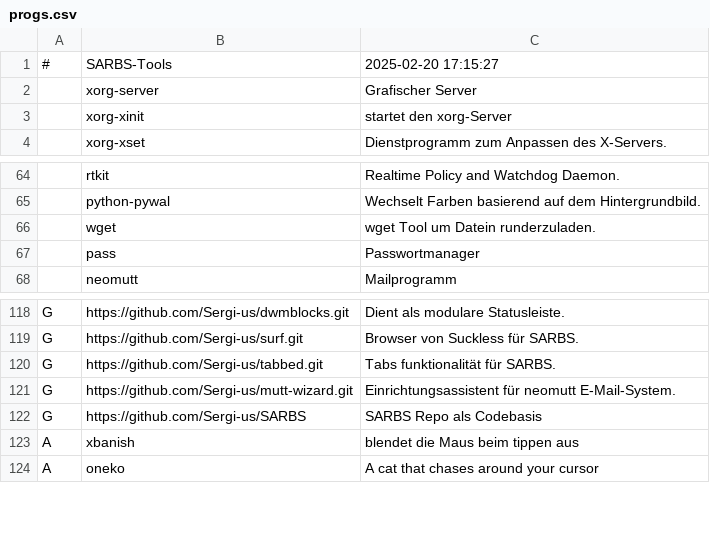
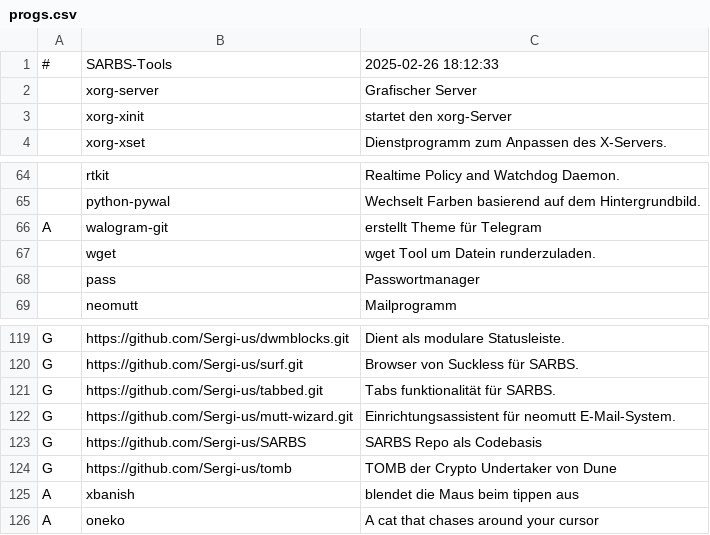
Before and after one commit to Sergi-us/SARBS, a CSV file: progs.csv, drawn as a sheet; only a part is shown, gaps mark what is left out; the diff names each change by its address in the sheet, - before the commit and + after, or states it on an @@ line.

Commit message:
2025.02.26

```diff
--- a/progs.csv
+++ b/progs.csv
-C1: 2025-02-20 17:15:27
+C1: 2025-02-26 18:12:33
+row 66: A | walogram-git | erstellt Theme für Telegram
+row 124: G | https://github.com/Sergi-us/tomb | TOMB der Crypto Undertaker von Dune
```
